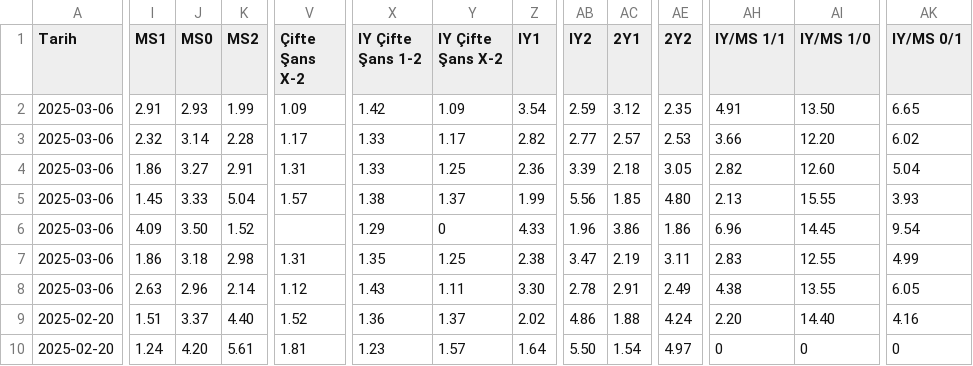
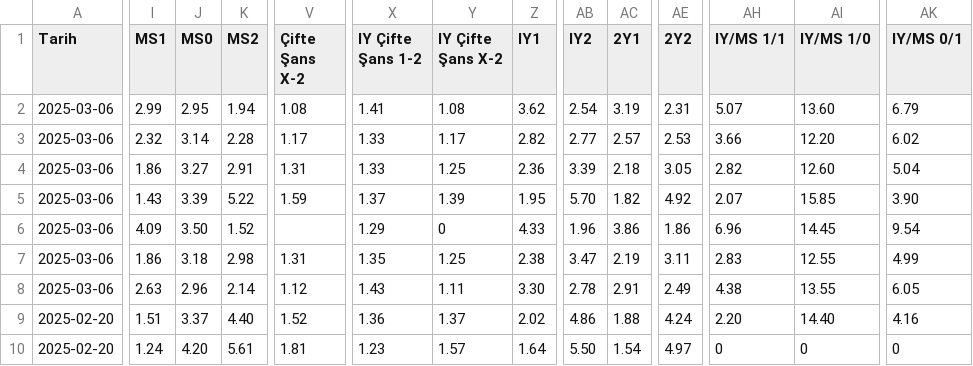
Before and after one commit to analysematchodds/match_odds_csv, a CSV file: conferenceleague.csv, drawn as a sheet; only a part is shown, gaps mark what is left out; the diff covers the shown part only; the diff names each change by its address in the sheet, - before the commit and + after, or states it on an @@ line.

Commit message:
Update matchodds.csv

```diff
--- a/conferenceleague.csv
+++ b/conferenceleague.csv
-I2 (MS1): 2.91
+I2 (MS1): 2.99
-J2 (MS0): 2.93
+J2 (MS0): 2.95
-K2 (MS2): 1.99
+K2 (MS2): 1.94
-V2 (Çifte Şans X-2): 1.09
+V2 (Çifte Şans X-2): 1.08
-X2 (IY Çifte Şans 1-2): 1.42
+X2 (IY Çifte Şans 1-2): 1.41
-Y2 (IY Çifte Şans X-2): 1.09
+Y2 (IY Çifte Şans X-2): 1.08
-Z2 (IY1): 3.54
+Z2 (IY1): 3.62
-AB2 (IY2): 2.59
+AB2 (IY2): 2.54
-AC2 (2Y1): 3.12
+AC2 (2Y1): 3.19
-AE2 (2Y2): 2.35
+AE2 (2Y2): 2.31
-AH2 (IY/MS 1/1): 4.91
+AH2 (IY/MS 1/1): 5.07
-AI2 (IY/MS 1/0): 13.50
+AI2 (IY/MS 1/0): 13.60
-AK2 (IY/MS 0/1): 6.65
+AK2 (IY/MS 0/1): 6.79
-I5 (MS1): 1.45
+I5 (MS1): 1.43
-J5 (MS0): 3.33
+J5 (MS0): 3.39
-K5 (MS2): 5.04
+K5 (MS2): 5.22
-V5 (Çifte Şans X-2): 1.57
+V5 (Çifte Şans X-2): 1.59
-X5 (IY Çifte Şans 1-2): 1.38
+X5 (IY Çifte Şans 1-2): 1.37
-Y5 (IY Çifte Şans X-2): 1.37
+Y5 (IY Çifte Şans X-2): 1.39
-Z5 (IY1): 1.99
+Z5 (IY1): 1.95
-AB5 (IY2): 5.56
+AB5 (IY2): 5.70
-AC5 (2Y1): 1.85
+AC5 (2Y1): 1.82
-AE5 (2Y2): 4.80
+AE5 (2Y2): 4.92
-AH5 (IY/MS 1/1): 2.13
+AH5 (IY/MS 1/1): 2.07
-AI5 (IY/MS 1/0): 15.55
+AI5 (IY/MS 1/0): 15.85
-AK5 (IY/MS 0/1): 3.93
+AK5 (IY/MS 0/1): 3.90
```
Also changed, not shown: 19 edited cells elsewhere in this file.
